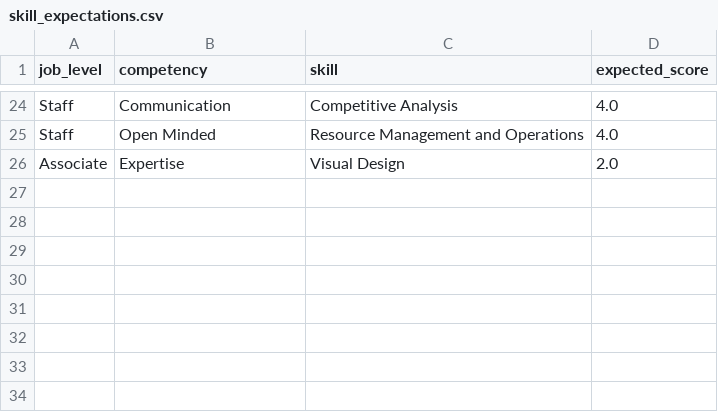
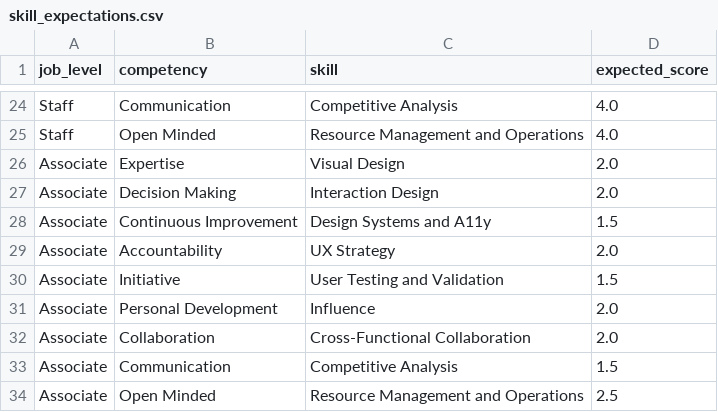
Before and after one commit to brnduarte/skillmatrix, a CSV file: skill_expectations.csv, drawn as a sheet; only a part is shown, gaps mark what is left out; the diff names each change by its address in the sheet, - before the commit and + after, or states it on an @@ line.

```diff
--- a/skill_expectations.csv
+++ b/skill_expectations.csv
+row 27: Associate | Decision Making | Interaction Design | 2.0
+row 28: Associate | Continuous Improvement | Design Systems and A11y | 1.5
+row 29: Associate | Accountability | UX Strategy | 2.0
+row 30: Associate | Initiative | User Testing and Validation | 1.5
+row 31: Associate | Personal Development | Influence | 2.0
+row 32: Associate | Collaboration | Cross-Functional Collaboration | 2.0
+row 33: Associate | Communication | Competitive Analysis | 1.5
+row 34: Associate | Open Minded | Resource Management and Operations | 2.5
```
Also changed, not shown: employees.csv, skill_assessments.csv, 1 other file.
